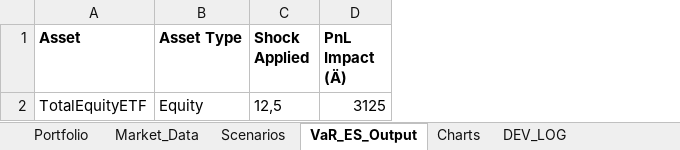
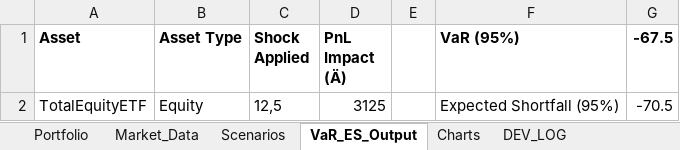
Before and after one commit to marwanferreira/portfolio-risk-simulator-vba, an Excel workbook: stress_test_var_project.xlsm, sheet VaR_ES_Output, drawn as a sheet; values as stored, in another font and other column widths than the file's, no borders; the diff names each change by its address in the sheet, - before the commit and + after, or states it on an @@ line.

```diff
--- a/stress_test_var_project.xlsm (sheet VaR_ES_Output)
+++ b/stress_test_var_project.xlsm (sheet VaR_ES_Output)
+column E, empty
+column F (VaR (95%)), row 2: Expected Shortfall (95%)
+column G (-67.5), row 2: -70.5
```
